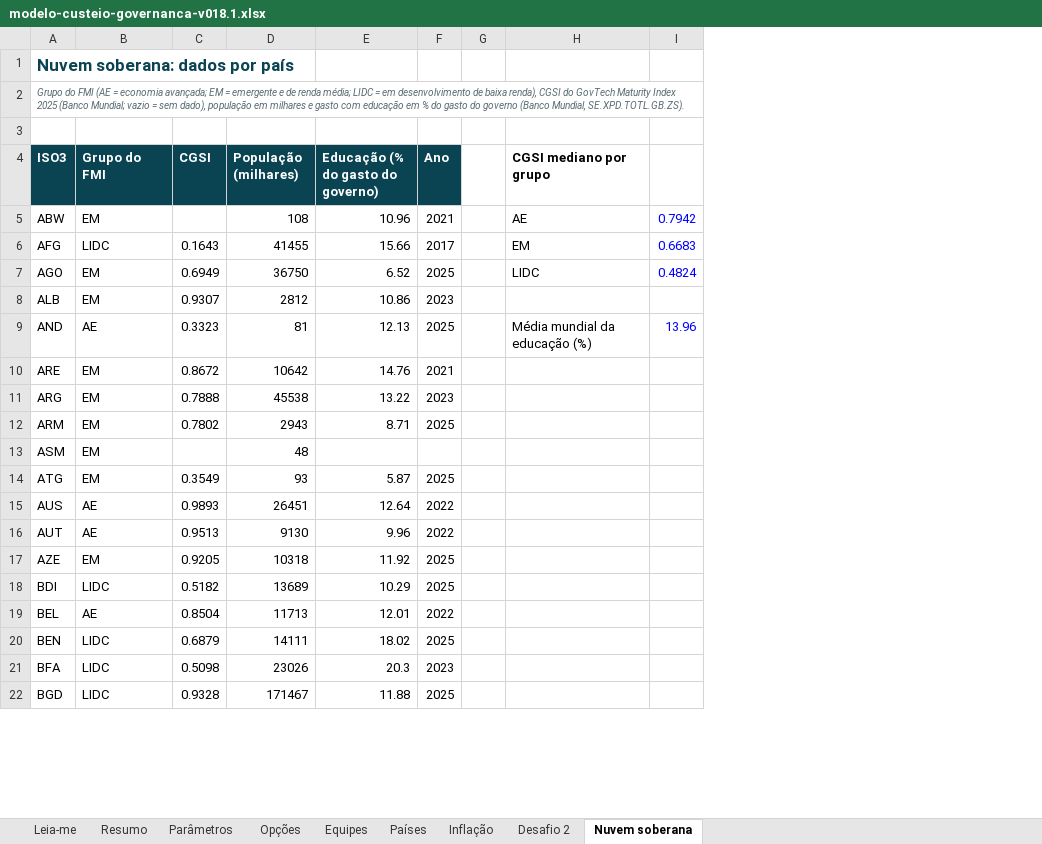
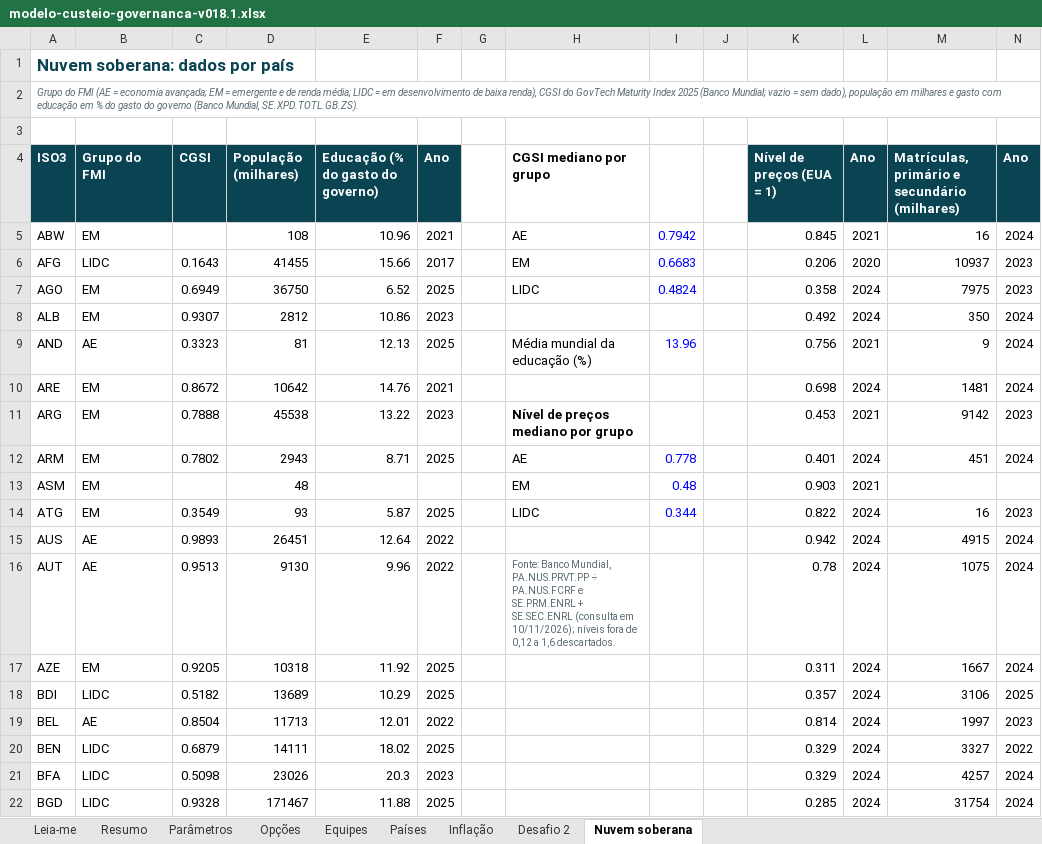
Before and after one commit to emanuelqueiroga/unesco-ai-procurement-tool, an Excel workbook: docs/teste/v018.1/arquivos/modelo-custeio-governanca-v018.1.xlsx, sheet Nuvem soberana, drawn as a sheet; only a part is shown; values as stored, in another font and other column widths than the file's, no borders; the diff names each change by its address in the sheet, - before the commit and + after, or states it on an @@ line.

```diff
--- a/docs/teste/v018.1/arquivos/modelo-custeio-governanca-v018.1.xlsx (sheet Nuvem soberana)
+++ b/docs/teste/v018.1/arquivos/modelo-custeio-governanca-v018.1.xlsx (sheet Nuvem soberana)
+column J, empty
+column K (Nível de preços (EUA = 1)), rows 5-22: 0.845 | 0.206 | 0.358 | 0.492 | 0.756 | 0.698 | 0.453 | 0.401 | 0.903 | 0.822 | 0.942 | 0.78 | 0.311 | 0.357 | 0.814 | 0.329 | 0.329 | 0.285
+column L (Ano), rows 5-22: 2021 | 2020 | 2024 | 2024 | 2021 | 2024 | 2021 | 2024 | 2021 | 2024 | 2024 | 2024 | 2024 | 2024 | 2024 | 2024 | 2024 | 2024
+column M, rows 4-22: Matrículas, primário e secundário (milhares) | 16 | 10937 | 7975 | 350 | 9 | 1481 | 9142 | 451 |  | 16 | 4915 | 1075 | 1667 | 3106 | 1997 | 3327 | 4257 | 31754
+column N (Ano), rows 5-22: 2024 | 2023 | 2023 | 2024 | 2024 | 2024 | 2023 | 2024 |  | 2023 | 2024 | 2024 | 2024 | 2025 | 2023 | 2022 | 2024 | 2024
-H11 (CGSI mediano por grupo): (empty)
+H11 (CGSI mediano por grupo): Nível de preços mediano por grupo
-H12 (CGSI mediano por grupo): (empty)
+H12 (CGSI mediano por grupo): AE
-I12: (empty)
+I12: 0.778
-H13 (CGSI mediano por grupo): (empty)
+H13 (CGSI mediano por grupo): EM
-I13: (empty)
+I13: 0.48
-H14 (CGSI mediano por grupo): (empty)
+H14 (CGSI mediano por grupo): LIDC
-I14: (empty)
+I14: 0.344
-H16 (CGSI mediano por grupo): (empty)
+H16 (CGSI mediano por grupo): Fonte: Banco Mundial, PA.NUS.PRVT.PP ÷ PA.NUS.FCRF e SE.PRM.ENRL + SE.SEC.ENRL (consulta em 10/11/2026); níveis fora de 0,12 a 1,6 descartados.
```
Also changed, not shown: sheet Parâmetros, sheet Opções, sheet Desafio 2, sheet Resumo, sheet Leia-me, formulas that keep their value, docs/teste/v018.1/arquivos/governance-costing-model-v018.1.xlsx, 33 other files.
